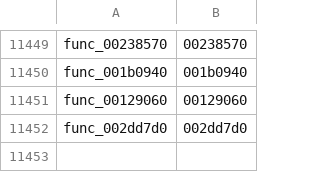
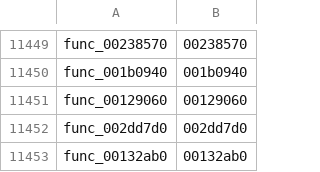
Before and after one commit to zcroker/kh2, a TSV file: functions.tsv, drawn as a sheet; only a part is shown, gaps mark what is left out; the diff names each change by its address in the sheet, - before the commit and + after, or states it on an @@ line.

```diff
--- a/functions.tsv
+++ b/functions.tsv
+row 11453: func_00132ab0 | 00132ab0
```
Also changed, not shown: 1 other file.
